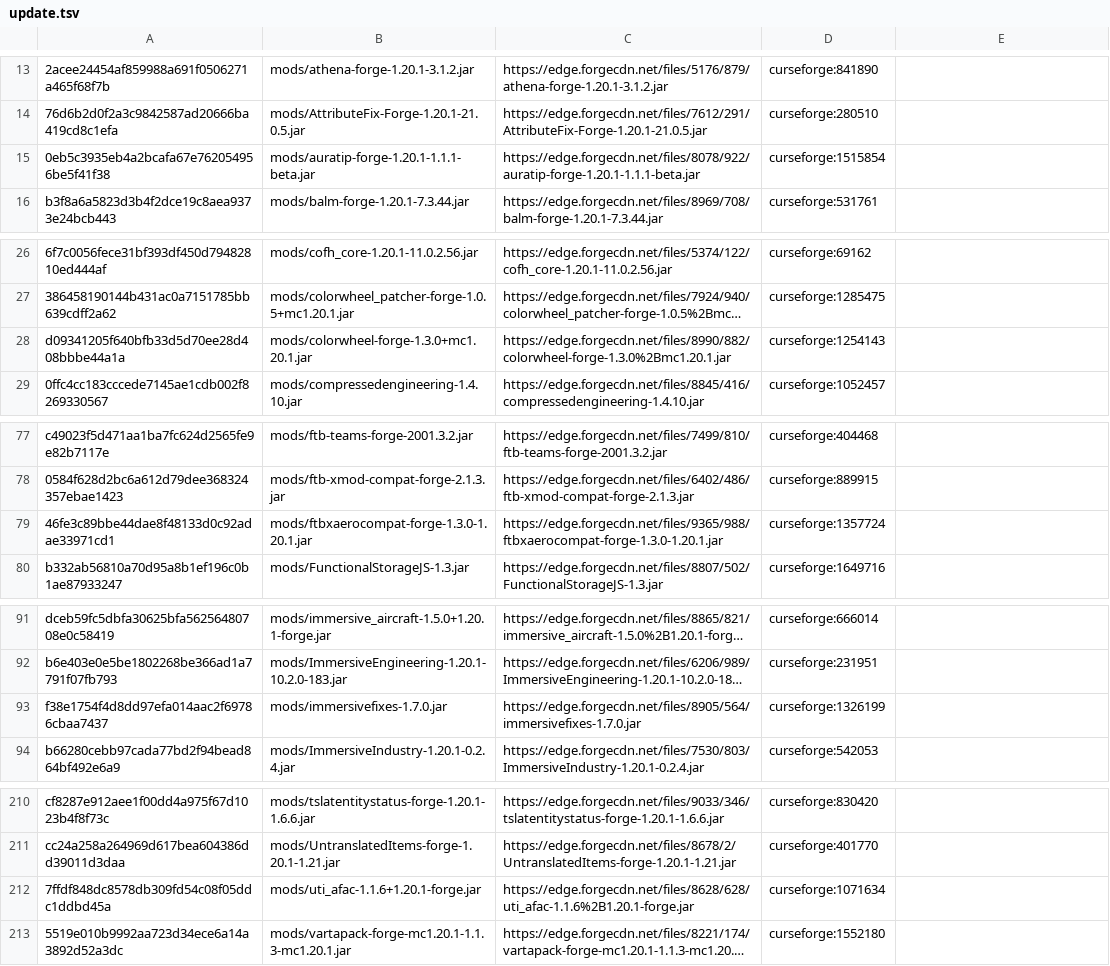
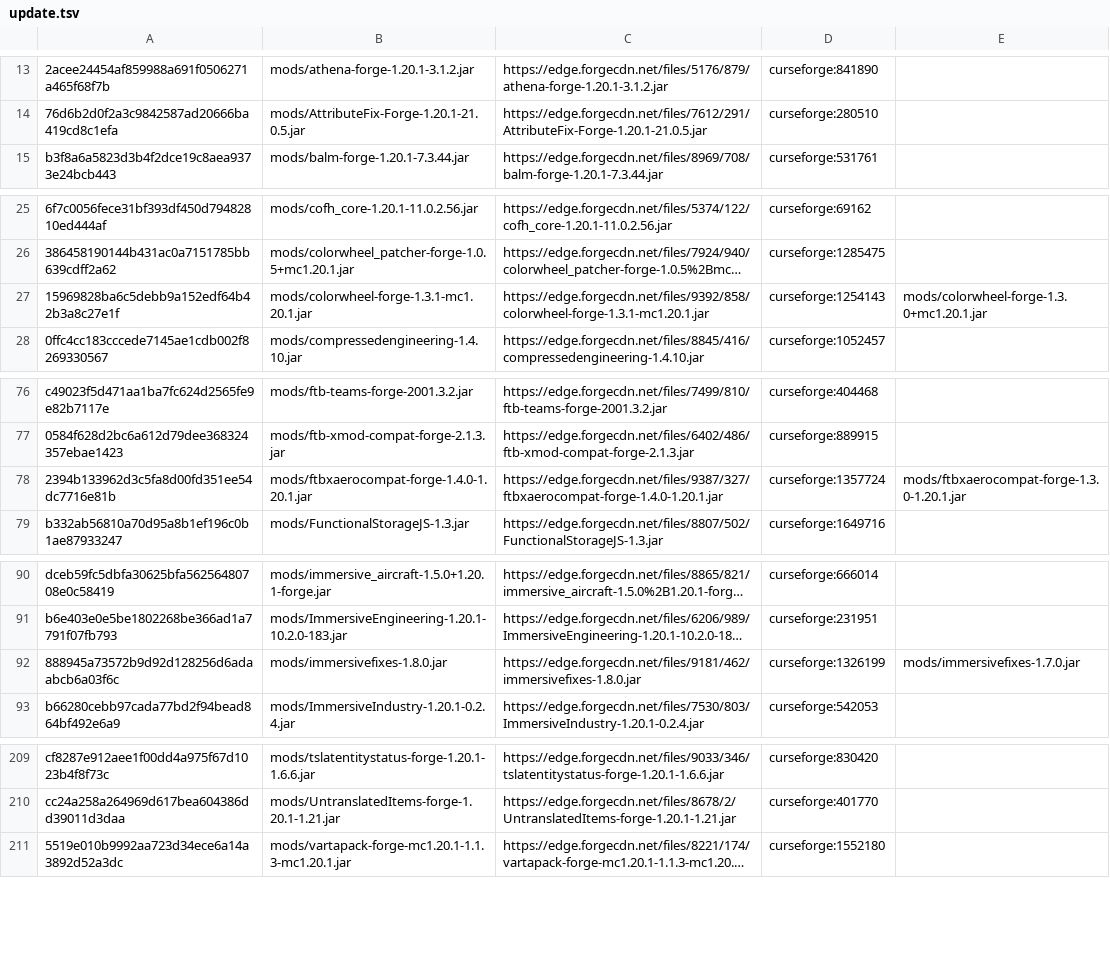
Before and after one commit to Eternal-Snowstorm/Create-Mechanism-and-Innovation, a TSV file: updater/update.tsv, drawn as a sheet; only a part is shown, gaps mark what is left out; long unchanged cells end in …; removed rows and columns are numbered as before the commit, all else as after; the diff covers the shown part only; the diff names each change by its address in the sheet, - before the commit and + after, or states it on an @@ line.

```diff
--- a/updater/update.tsv
+++ b/updater/update.tsv
-row 15: 0eb5c3935eb4a2bcafa67e762054956be5f41f38 | mods/auratip-forge-1.20.1-1.1.1-beta.jar | https://edge.forgecdn.net/files/8078/922/auratip-forge-1.20.1-1.1.1-beta.jar | curseforge:1515854
-A27: d09341205f640bfb33d5d70ee28d408bbbe44a1a
+A27: 15969828ba6c5debb9a152edf64b42b3a8c27e1f
-B27: mods/colorwheel-forge-1.3.0+mc1.20.1.jar
+B27: mods/colorwheel-forge-1.3.1-mc1.20.1.jar
-C27: https://edge.forgecdn.net/files/8990/882/colorwheel-forge-1.3.0%2Bmc1.20.1.jar
+C27: https://edge.forgecdn.net/files/9392/858/colorwheel-forge-1.3.1-mc1.20.1.jar
-E27: (empty)
+E27: mods/colorwheel-forge-1.3.0+mc1.20.1.jar
-A78: 46fe3c89bbe44dae8f48133d0c92adae33971cd1
+A78: 2394b133962d3c5fa8d00fd351ee54dc7716e81b
-B78: mods/ftbxaerocompat-forge-1.3.0-1.20.1.jar
+B78: mods/ftbxaerocompat-forge-1.4.0-1.20.1.jar
-C78: https://edge.forgecdn.net/files/9365/988/ftbxaerocompat-forge-1.3.0-1.20.1.jar
+C78: https://edge.forgecdn.net/files/9387/327/ftbxaerocompat-forge-1.4.0-1.20.1.jar
-E78: (empty)
+E78: mods/ftbxaerocompat-forge-1.3.0-1.20.1.jar
-A92: f38e1754f4d8dd97efa014aac2f69786cbaa7437
+A92: 888945a73572b9d92d128256d6adaabcb6a03f6c
-B92: mods/immersivefixes-1.7.0.jar
+B92: mods/immersivefixes-1.8.0.jar
-C92: https://edge.forgecdn.net/files/8905/564/immersivefixes-1.7.0.jar
+C92: https://edge.forgecdn.net/files/9181/462/immersivefixes-1.8.0.jar
-E92: (empty)
+E92: mods/immersivefixes-1.7.0.jar
-row 212: 7ffdf848dc8578db309fd54c08f05ddc1ddbd45a | mods/uti_afac-1.1.6+1.20.1-forge.jar | https://edge.forgecdn.net/files/8628/628/uti_afac-1.1.6%2B1.20.1-forge.jar | curseforge:1071634
```
Also changed, not shown: 6 added rows, 6 removed rows and 20 edited cells elsewhere in this file, updater/delete.tsv, 37 other files.
